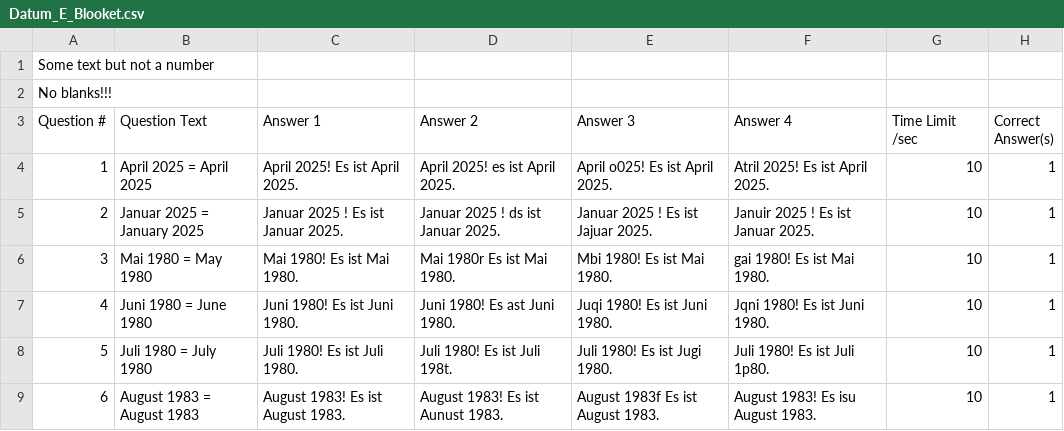
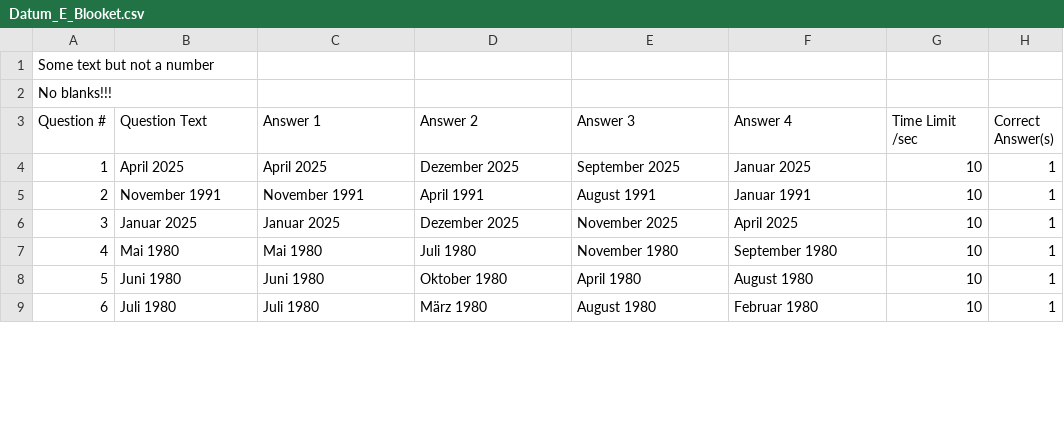
Before and after one commit to kassbohm/Anki, a CSV file: csv/Datum_E_Blooket.csv, drawn as a sheet; only a part is shown; the diff covers the shown part only.

```diff
--- a/csv/Datum_E_Blooket.csv
+++ b/csv/Datum_E_Blooket.csv
@@ -3,7 +3,7 @@
 "Question #","Question Text","Answer 1","Answer 2","Answer 3","Answer 4","Time Limit /sec","Correct Answer(s)"
-1,April 2025 = April 2025,April 2025! Es ist April 2025.,April 2025! es ist April 2025.,April o025! Es ist April 2025.,Atril 2025! Es ist April 2025.,10,1
-2,Januar 2025 = January 2025,Januar 2025 ! Es ist Januar 2025.,Januar 2025 ! ds ist Januar 2025.,Januar 2025 ! Es ist Jajuar 2025.,Januir 2025 ! Es ist Januar 2025.,10,1
-3,Mai 1980 = May 1980,Mai 1980! Es ist Mai 1980.,Mai 1980r Es ist Mai 1980.,Mbi 1980! Es ist Mai 1980.,gai 1980! Es ist Mai 1980.,10,1
-4,Juni 1980 = June 1980,Juni 1980! Es ist Juni 1980.,Juni 1980! Es ast Juni 1980.,Juqi 1980! Es ist Juni 1980.,Jqni 1980! Es ist Juni 1980.,10,1
-5,Juli 1980 = July 1980,Juli 1980! Es ist Juli 1980.,Juli 1980! Es ist Juli 198t.,Juli 1980! Es ist Jugi 1980.,Juli 1980! Es ist Juli 1p80.,10,1
-6,August 1983 = August 1983,August 1983! Es ist August 1983.,August 1983! Es ist Aunust 1983.,August 1983f Es ist August 1983.,August 1983! Es isu August 1983.,10,1
+1,April 2025,April 2025 ,Dezember 2025 ,September 2025 ,Januar 2025 ,10,1
+2,November 1991,November 1991 ,April 1991 ,August 1991 ,Januar 1991 ,10,1
+3,Januar 2025,Januar 2025 ,Dezember 2025 ,November 2025 ,April 2025 ,10,1
+4,Mai 1980,Mai 1980 ,Juli 1980 ,November 1980 ,September 1980 ,10,1
+5,Juni 1980,Juni 1980 ,Oktober 1980 ,April 1980 ,August 1980 ,10,1
+6,Juli 1980,Juli 1980 ,März 1980 ,August 1980 ,Februar 1980 ,10,1
```
Also changed, not shown: 105 edited cells elsewhere in this file, 4 other files.
